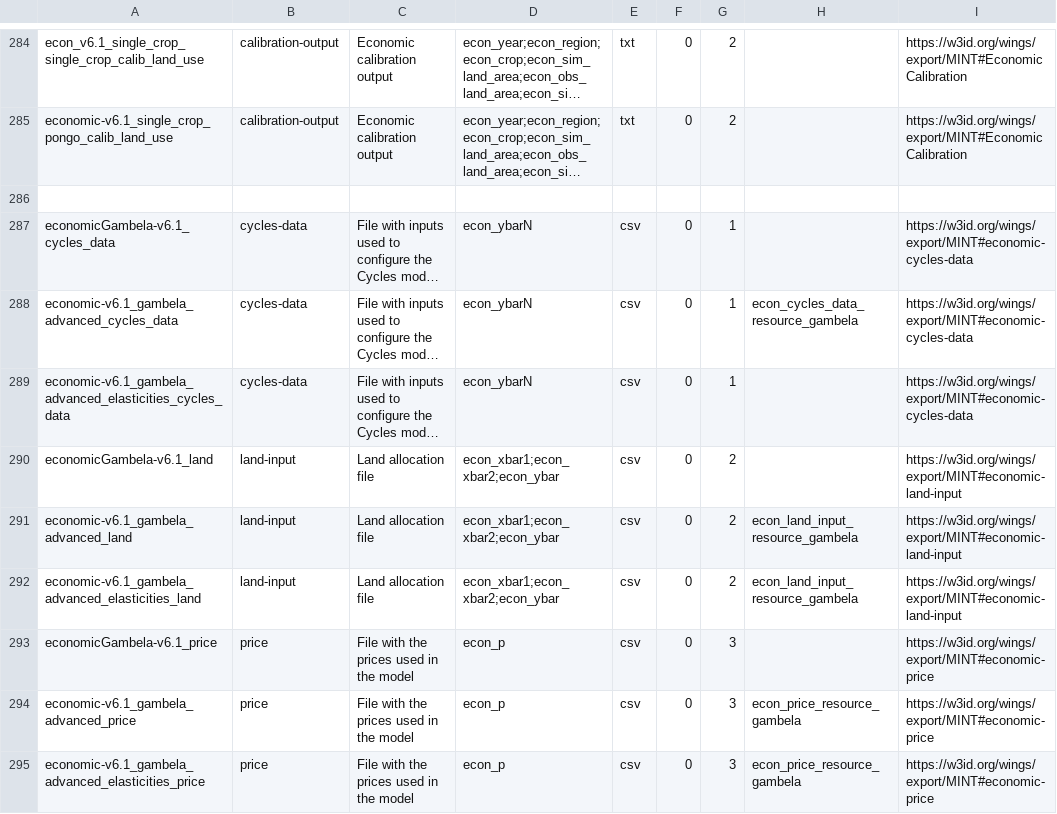
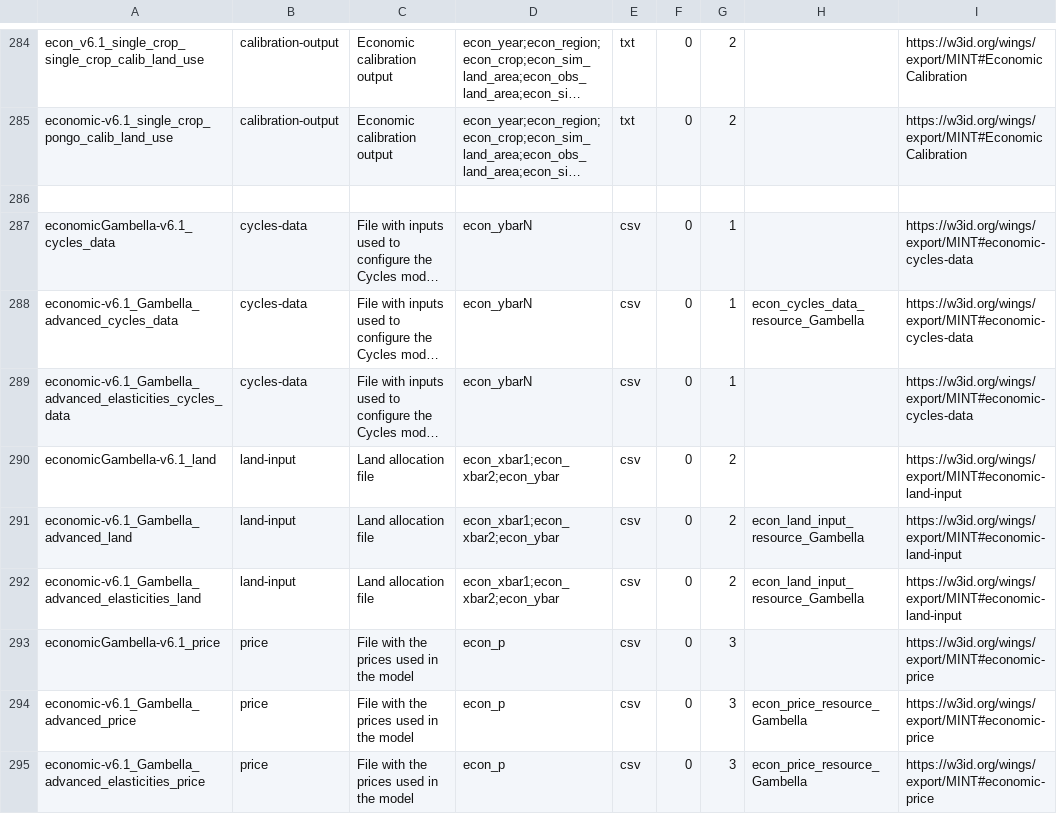
Before and after one commit to mintproject/ModelCatalog, a CSV file: Data/DatasetSpecification.csv, drawn as a sheet; only a part is shown, gaps mark what is left out; long unchanged cells end in …; the diff covers the shown part only; the diff names each change by its address in the sheet, - before the commit and + after, or states it on an @@ line.

```diff
--- a/Data/DatasetSpecification.csv
+++ b/Data/DatasetSpecification.csv
-A287: economicGambela-v6.1_cycles_data
+A287: economicGambella-v6.1_cycles_data
-A288: economic-v6.1_gambela_advanced_cycles_data
+A288: economic-v6.1_Gambella_advanced_cycles_data
-H288: econ_cycles_data_resource_gambela
+H288: econ_cycles_data_resource_Gambella
-A289: economic-v6.1_gambela_advanced_elasticities_cycles_data
+A289: economic-v6.1_Gambella_advanced_elasticities_cycles_data
-A290: economicGambela-v6.1_land
+A290: economicGambella-v6.1_land
-A291: economic-v6.1_gambela_advanced_land
+A291: economic-v6.1_Gambella_advanced_land
-H291:H292: econ_land_input_resource_gambela
+H291:H292: econ_land_input_resource_Gambella
-A292: economic-v6.1_gambela_advanced_elasticities_land
+A292: economic-v6.1_Gambella_advanced_elasticities_land
-A293: economicGambela-v6.1_price
+A293: economicGambella-v6.1_price
-A294: economic-v6.1_gambela_advanced_price
+A294: economic-v6.1_Gambella_advanced_price
-H294:H295: econ_price_resource_gambela
+H294:H295: econ_price_resource_Gambella
-A295: economic-v6.1_gambela_advanced_elasticities_price
+A295: economic-v6.1_Gambella_advanced_elasticities_price
```
Also changed, not shown: 3 added rows and 22 edited cells elsewhere in this file, Data/ModelConfiguration.csv, Data/ModelConfigurationSetup.csv, 6 other files.
